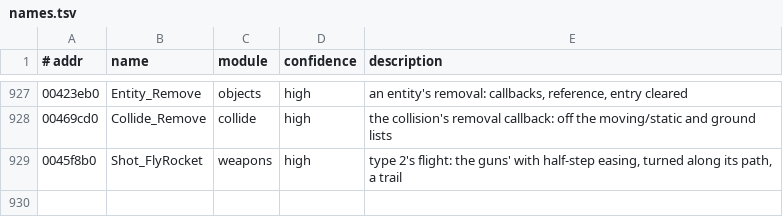
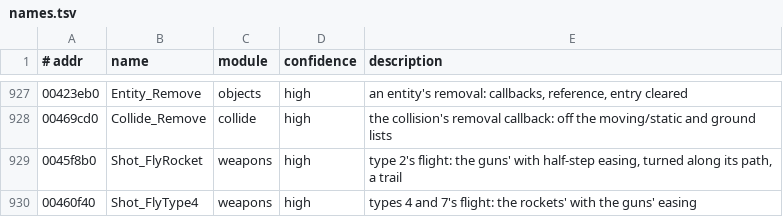
Before and after one commit to emdzej/openi76, a TSV file: tools/ghidra/names.tsv, drawn as a sheet; only a part is shown, gaps mark what is left out; the diff names each change by its address in the sheet, - before the commit and + after, or states it on an @@ line.

```diff
--- a/tools/ghidra/names.tsv
+++ b/tools/ghidra/names.tsv
+row 930: 00460f40 | Shot_FlyType4 | weapons | high | types 4 and 7's flight: the rockets' with the guns' easing
```
Also changed, not shown: 3 other files.
